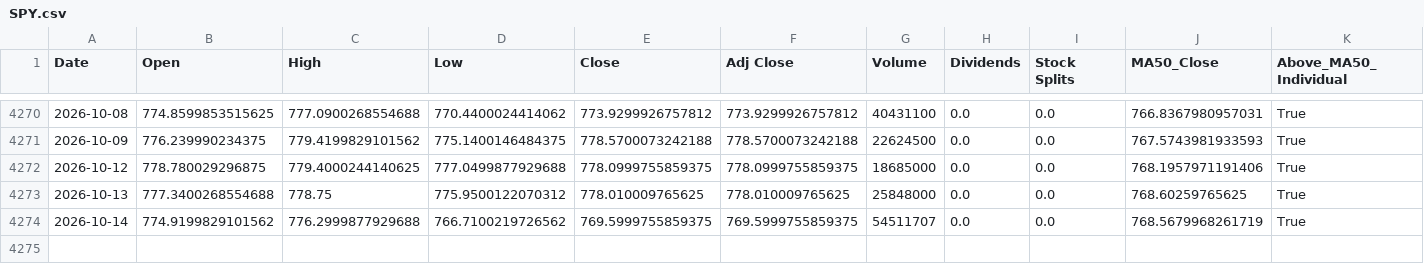
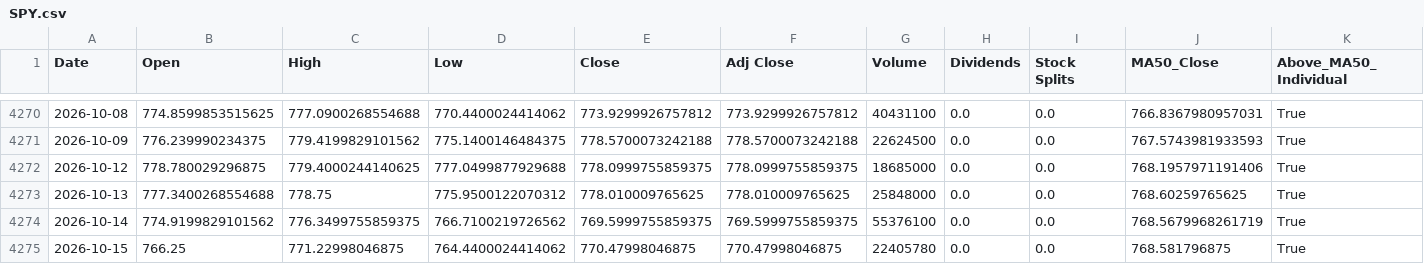
Before and after one commit to a23882005/LivingWaterAI, a CSV file: data/market_history/SPY.csv, drawn as a sheet; only a part is shown, gaps mark what is left out; rows hold the shown columns only; the diff names each change by its address in the sheet, - before the commit and + after, or states it on an @@ line.

```diff
--- a/data/market_history/SPY.csv
+++ b/data/market_history/SPY.csv
-C4274 (High): 776.2999877929688
+C4274 (High): 776.3499755859375
-G4274 (Volume): 54511707
+G4274 (Volume): 55376100
+row 4275: 2026-10-15 | 766.25 | 771.22998046875 | 764.4400024414062 | 770.47998046875 | 770.47998046875 | 22405780 | 0.0 | 0.0 | 768.581796875 | True
```
Also changed, not shown: data/market_history/QQQ.csv, data/market_history/VOO.csv, 5 other files.
